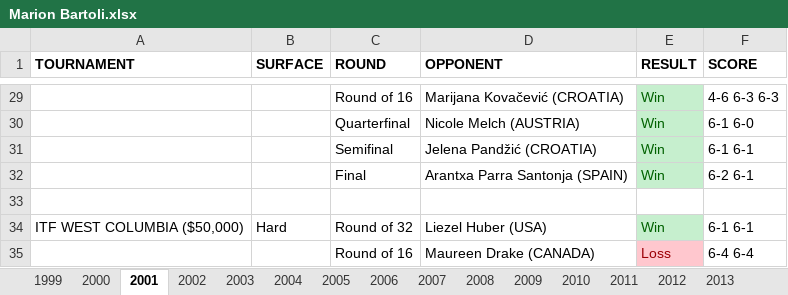
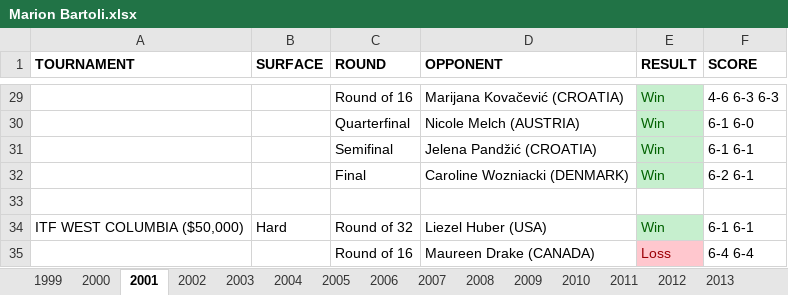
Before and after one commit to soumyavajjhala/soumyavajjhala.github.io, an Excel workbook: Tennis/WTA Tour/Marion Bartoli.xlsx, sheet 2001, drawn as a sheet; only a part is shown, gaps mark what is left out; values as stored, in another font and other column widths than the file's, no borders; the diff names each change by its address in the sheet, - before the commit and + after, or states it on an @@ line.

```diff
--- a/Tennis/WTA Tour/Marion Bartoli.xlsx (sheet 2001)
+++ b/Tennis/WTA Tour/Marion Bartoli.xlsx (sheet 2001)
-D32 (OPPONENT): Arantxa Parra Santonja (SPAIN)
+D32 (OPPONENT): Caroline Wozniacki (DENMARK)
```
Also changed, not shown: sheet 2000, sheet 1999, sheet Stats, sheet 2013, sheet 2002, sheet 2010, 8 more sheets, charts or pictures, Tennis/WTA Tour/Garbiñe Muguruza.xlsx, Tennis/WTA Tour/Maria Sharapova.xlsx, 30 other files.
